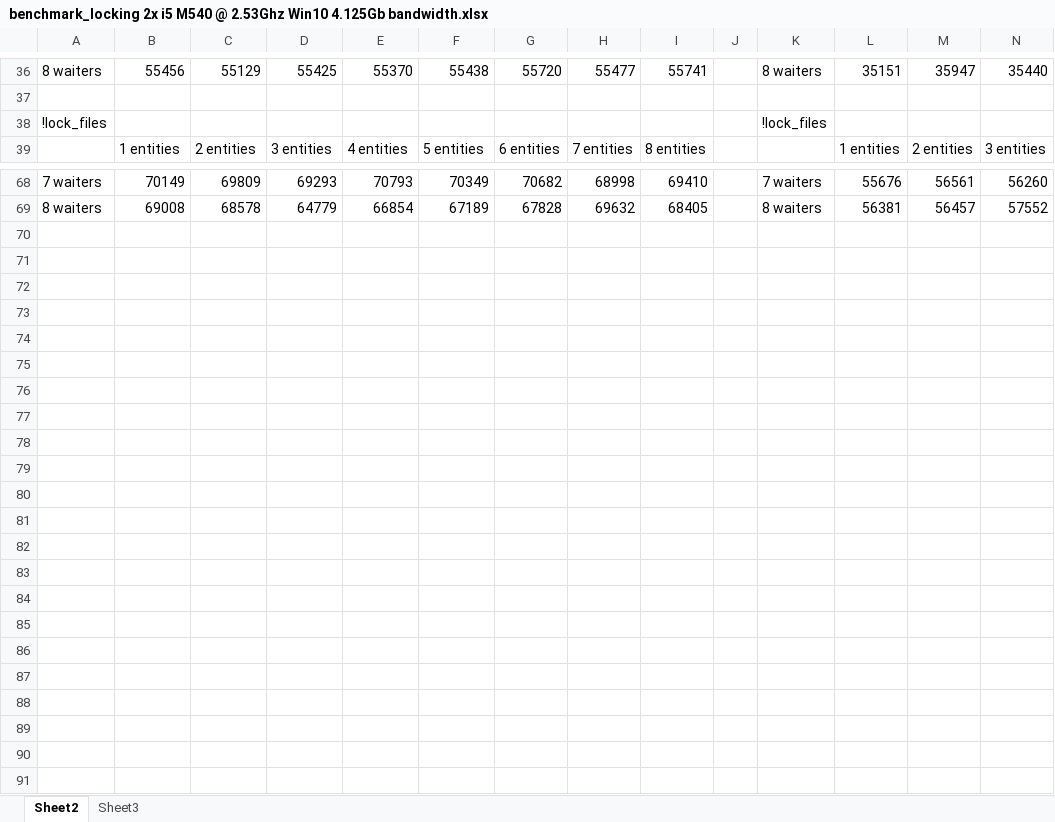
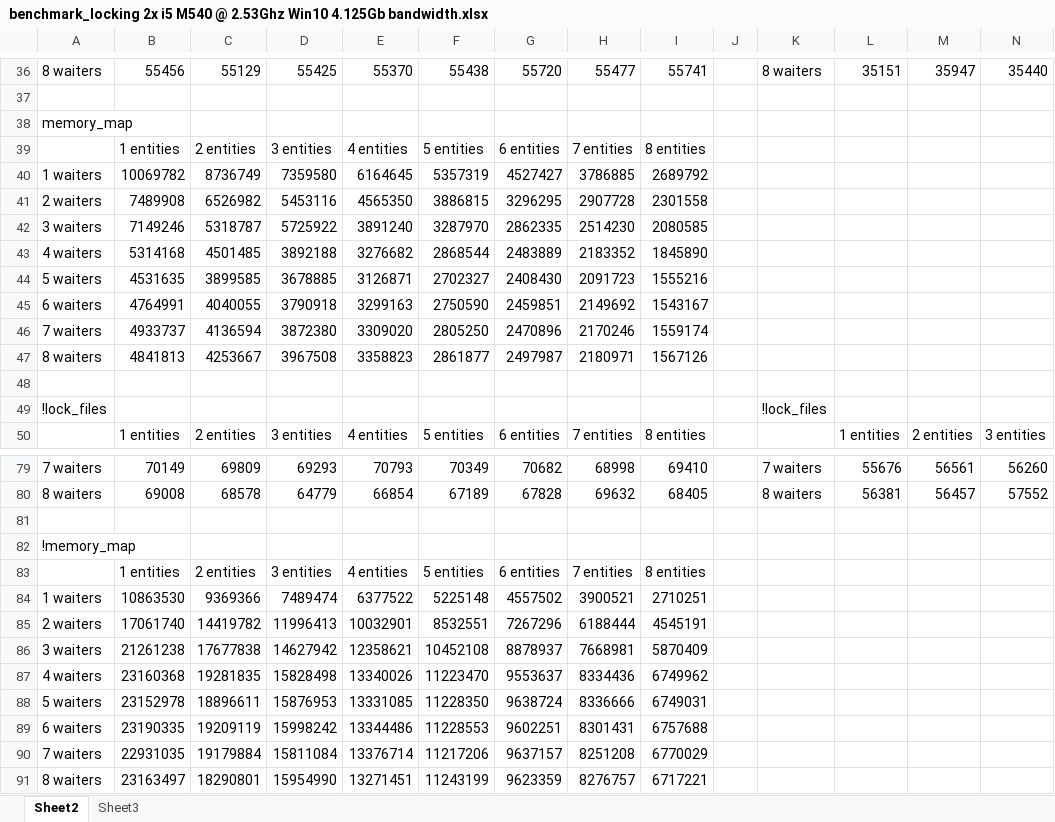
Before and after one commit to ned14/llfio, an Excel workbook: graphs/benchmark_locking 2x i5 M540 @ 2.53Ghz Win10 4.125Gb bandwidth.xlsx, sheet Sheet2, drawn as a sheet; only a part is shown, gaps mark what is left out; values as stored, in another font and other column widths than the file's, no borders; charts and pictures and conditional formats not drawn; rows hold the shown columns only; the diff names each change by its address in the sheet, - before the commit and + after, or states it on an @@ line.

Commit message:
Updated graphs with laptop results for memory_map

```diff
--- a/graphs/benchmark_locking 2x i5 M540 @ 2.53Ghz Win10 4.125Gb bandwidth.xlsx (sheet Sheet2)
+++ b/graphs/benchmark_locking 2x i5 M540 @ 2.53Ghz Win10 4.125Gb bandwidth.xlsx (sheet Sheet2)
+row 38: memory_map
+row 39:  | 1 entities | 2 entities | 3 entities | 4 entities | 5 entities | 6 entities | 7 entities | 8 entities
+row 40: 1 waiters | 10069782 | 8736749 | 7359580 | 6164645 | 5357319 | 4527427 | 3786885 | 2689792
+row 41: 2 waiters | 7489908 | 6526982 | 5453116 | 4565350 | 3886815 | 3296295 | 2907728 | 2301558
+row 42: 3 waiters | 7149246 | 5318787 | 5725922 | 3891240 | 3287970 | 2862335 | 2514230 | 2080585
+row 43: 4 waiters | 5314168 | 4501485 | 3892188 | 3276682 | 2868544 | 2483889 | 2183352 | 1845890
+row 44: 5 waiters | 4531635 | 3899585 | 3678885 | 3126871 | 2702327 | 2408430 | 2091723 | 1555216
+row 45: 6 waiters | 4764991 | 4040055 | 3790918 | 3299163 | 2750590 | 2459851 | 2149692 | 1543167
+row 46: 7 waiters | 4933737 | 4136594 | 3872380 | 3309020 | 2805250 | 2470896 | 2170246 | 1559174
+row 47: 8 waiters | 4841813 | 4253667 | 3967508 | 3358823 | 2861877 | 2497987 | 2180971 | 1567126
+row 48: (empty)
+row 81: (empty)
+row 82: !memory_map
+row 83:  | 1 entities | 2 entities | 3 entities | 4 entities | 5 entities | 6 entities | 7 entities | 8 entities
+row 84: 1 waiters | 10863530 | 9369366 | 7489474 | 6377522 | 5225148 | 4557502 | 3900521 | 2710251
+row 85: 2 waiters | 17061740 | 14419782 | 11996413 | 10032901 | 8532551 | 7267296 | 6188444 | 4545191
+row 86: 3 waiters | 21261238 | 17677838 | 14627942 | 12358621 | 10452108 | 8878937 | 7668981 | 5870409
+row 87: 4 waiters | 23160368 | 19281835 | 15828498 | 13340026 | 11223470 | 9553637 | 8334436 | 6749962
+row 88: 5 waiters | 23152978 | 18896611 | 15876953 | 13331085 | 11228350 | 9638724 | 8336666 | 6749031
+row 89: 6 waiters | 23190335 | 19209119 | 15998242 | 13344486 | 11228553 | 9602251 | 8301431 | 6757688
+row 90: 7 waiters | 22931035 | 19179884 | 15811084 | 13376714 | 11217206 | 9637157 | 8251208 | 6770029
+row 91: 8 waiters | 23163497 | 18290801 | 15954990 | 13271451 | 11243199 | 9623359 | 8276757 | 6717221
```
Also changed, not shown: charts or pictures.
